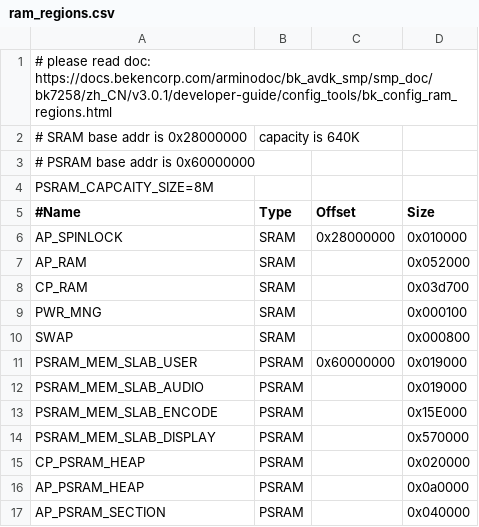
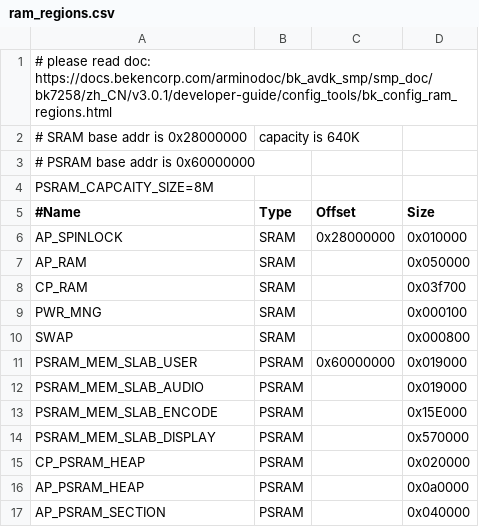
Before and after one commit to bekencorp/bk_solution_dashboard, a CSV file: projects/scooter/partitions/bk7258/ram_regions.csv, drawn as a sheet.

```diff
--- a/projects/scooter/partitions/bk7258/ram_regions.csv
+++ b/projects/scooter/partitions/bk7258/ram_regions.csv
@@ -6,4 +6,4 @@ PSRAM_CAPCAITY_SIZE=8M
 AP_SPINLOCK,             SRAM, 0x28000000, 0x010000
-AP_RAM,                  SRAM,           , 0x052000
-CP_RAM,                  SRAM,           , 0x03d700
+AP_RAM,                  SRAM,           , 0x050000
+CP_RAM,                  SRAM,           , 0x03f700
 PWR_MNG,                 SRAM,           , 0x000100
```
Also changed, not shown: 2 other files.
